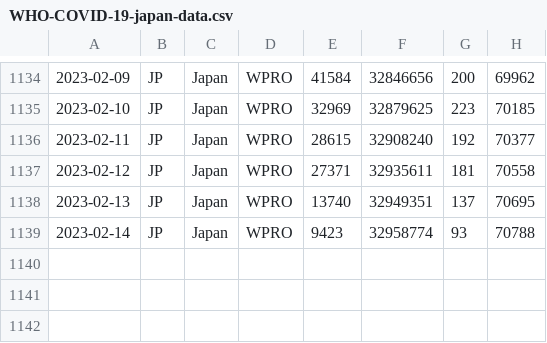
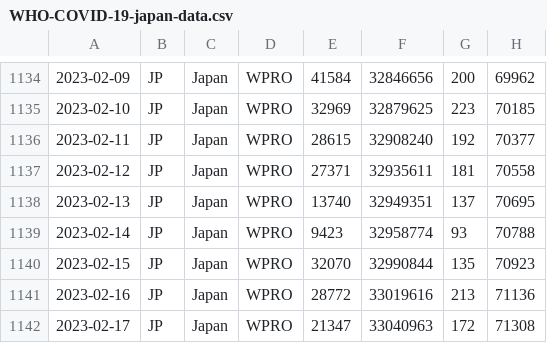
Before and after one commit to spiegel-im-spiegel/covid-2019-report, a CSV file: report/WHO-COVID-19-japan-data.csv, drawn as a sheet; only a part is shown, gaps mark what is left out; the diff names each change by its address in the sheet, - before the commit and + after, or states it on an @@ line.

Commit message:
Update reports

```diff
--- a/report/WHO-COVID-19-japan-data.csv
+++ b/report/WHO-COVID-19-japan-data.csv
+row 1140: 2023-02-15 | JP | Japan | WPRO | 32070 | 32990844 | 135 | 70923
+row 1141: 2023-02-16 | JP | Japan | WPRO | 28772 | 33019616 | 213 | 71136
+row 1142: 2023-02-17 | JP | Japan | WPRO | 21347 | 33040963 | 172 | 71308
```
Also changed, not shown: 9 other files.
